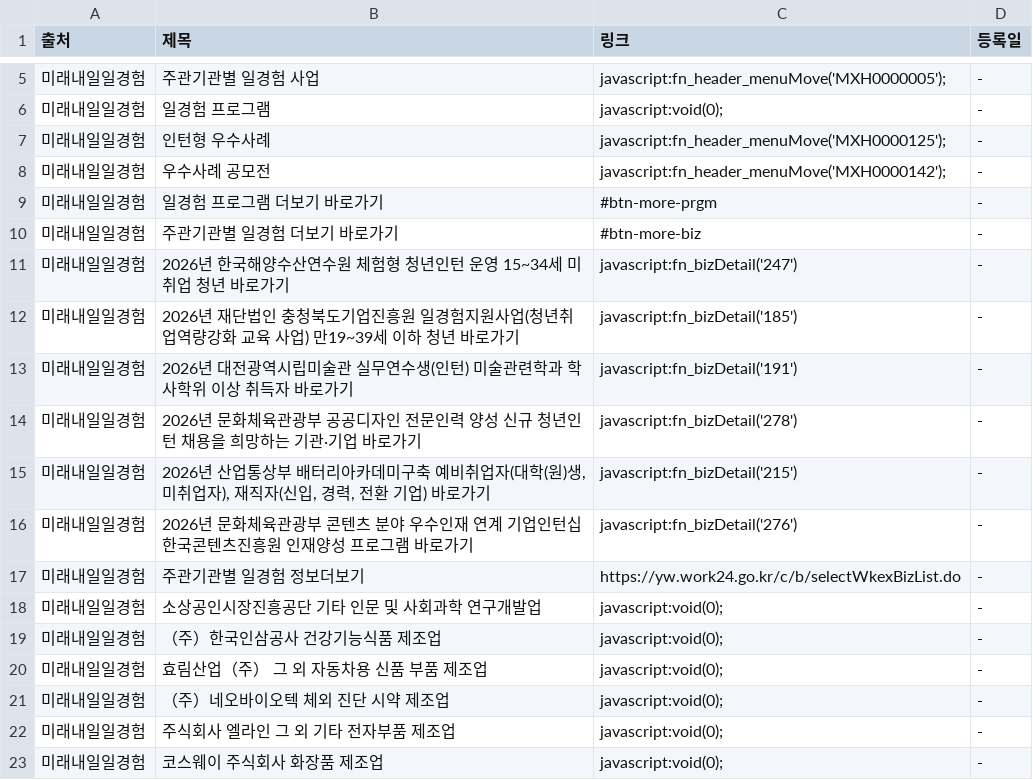
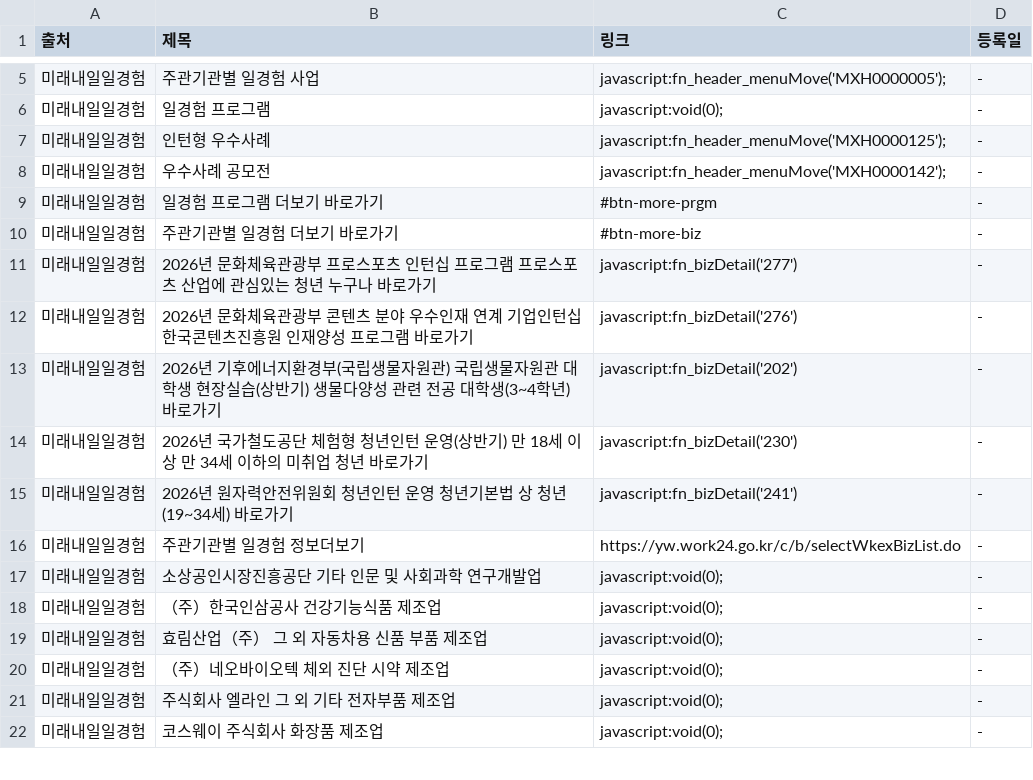
Before and after one commit to Diesel-Hun/job-activity-scraper, a CSV file: latest_jobs.csv, drawn as a sheet; only a part is shown, gaps mark what is left out.

```diff
--- a/latest_jobs.csv
+++ b/latest_jobs.csv
@@ -10,8 +10,7 @@
 미래내일일경험,주관기관별 일경험 더보기 바로가기,#btn-more-biz,-
-미래내일일경험,2026년 한국해양수산연수원 체험형 청년인턴 운영 15~34세 미취업 청년 바로가기,javascript:fn_bizDetail('247'),-
-미래내일일경험,2026년 재단법인 충청북도기업진흥원 일경험지원사업(청년취업역량강화 교육 사업) 만19~39세 이하 청년 바로가기,javascript:fn_bizDetail('185'),-
-미래내일일경험,2026년 대전광역시립미술관 실무연수생(인턴) 미술관련학과 학사학위 이상 취득자 바로가기,javascript:fn_bizDetail('191'),-
-미래내일일경험,2026년 문화체육관광부 공공디자인 전문인력 양성 신규 청년인턴 채용을 희망하는 기관·기업 바로가기,javascript:fn_bizDetail('278'),-
-미래내일일경험,"2026년 산업통상부 배터리아카데미구축 예비취업자(대학(원)생, 미취업자), 재직자(신입, 경력, 전환 기업) 바로가기",javascript:fn_bizDetail('215'),-
+미래내일일경험,2026년 문화체육관광부 프로스포츠 인턴십 프로그램 프로스포츠 산업에 관심있는 청년 누구나 바로가기,javascript:fn_bizDetail('277'),-
 미래내일일경험,2026년 문화체육관광부 콘텐츠 분야 우수인재 연계 기업인턴십 한국콘텐츠진흥원 인재양성 프로그램 바로가기,javascript:fn_bizDetail('276'),-
+미래내일일경험,2026년 기후에너지환경부(국립생물자원관) 국립생물자원관 대학생 현장실습(상반기) 생물다양성 관련 전공 대학생(3~4학년) 바로가기,javascript:fn_bizDetail('202'),-
+미래내일일경험,2026년 국가철도공단 체험형 청년인턴 운영(상반기) 만 18세 이상 만 34세 이하의 미취업 청년 바로가기,javascript:fn_bizDetail('230'),-
+미래내일일경험,2026년 원자력안전위원회 청년인턴 운영 청년기본법 상 청년(19~34세) 바로가기,javascript:fn_bizDetail('241'),-
 미래내일일경험,주관기관별 일경험 정보더보기,https://yw.work24.go.kr/c/b/selectWkexBizList.do,-
```
Also changed, not shown: 1 other file.
